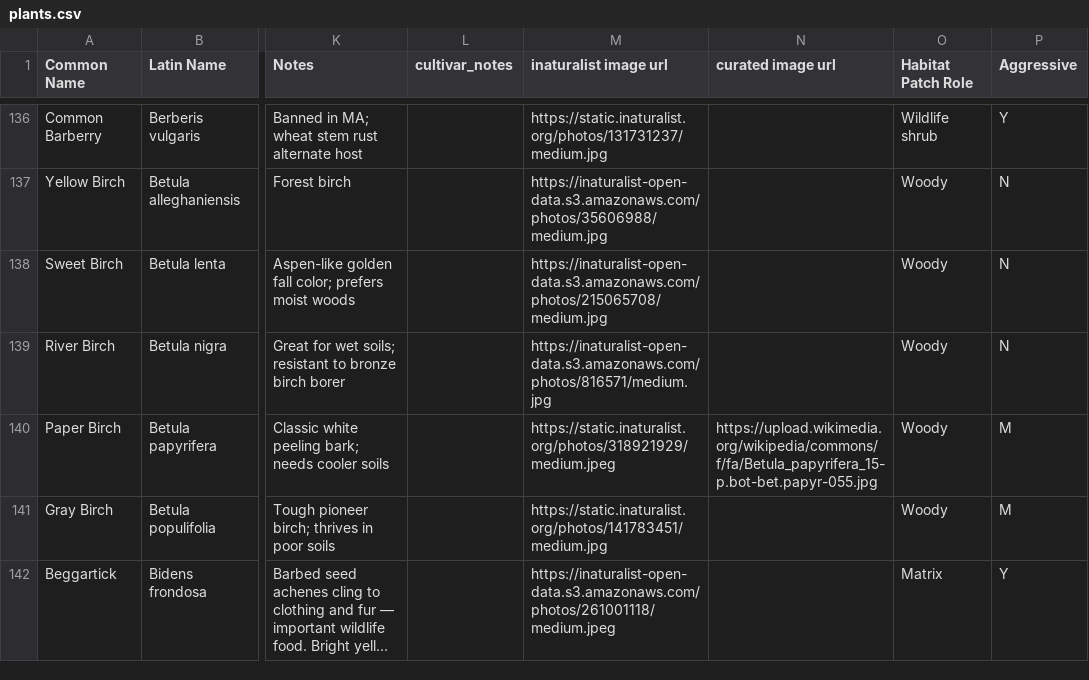
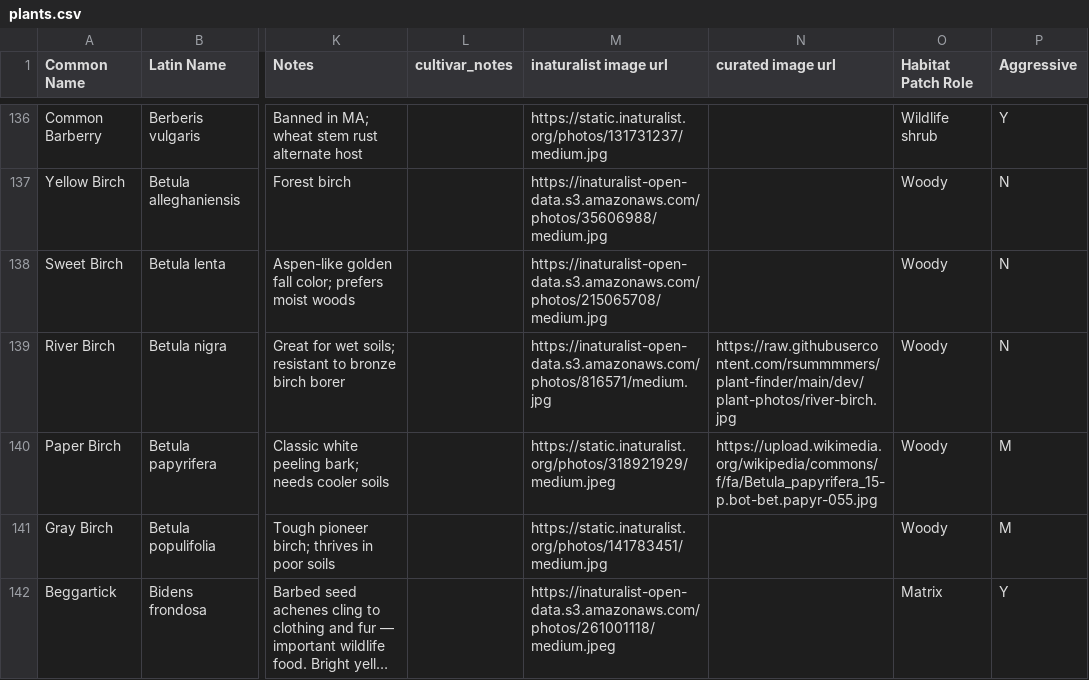
Before and after one commit to rsummmmers/plant-finder, a CSV file: dev/plants.csv, drawn as a sheet; only a part is shown, gaps mark what is left out; long unchanged cells end in …; the diff names each change by its address in the sheet, - before the commit and + after, or states it on an @@ line.

```diff
--- a/dev/plants.csv
+++ b/dev/plants.csv
-N139 (curated image url): (empty)
+N139 (curated image url): https://raw.githubusercontent.com/rsummmmers/plant-finder/main/dev/plant-photos/river-birch.jpg
```
Also changed, not shown: 1 other file.
